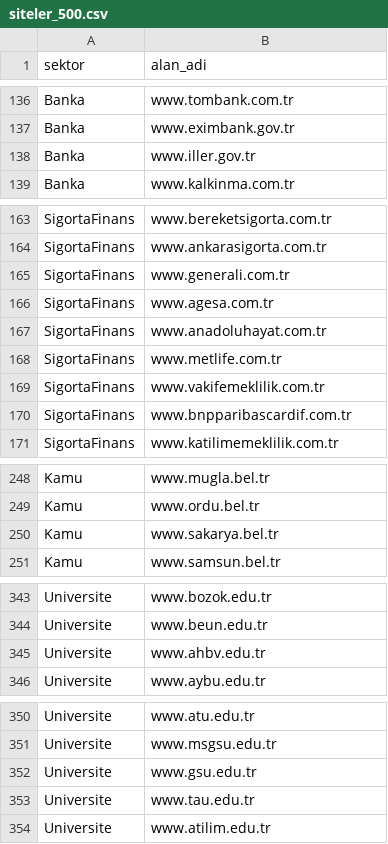
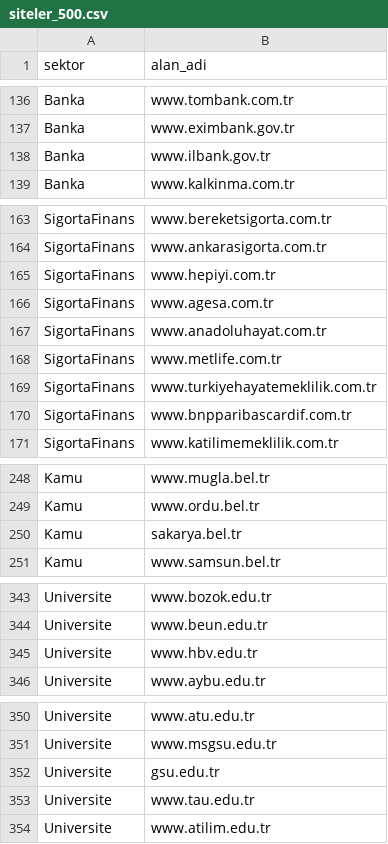
Before and after one commit to yeozyurt/yeozyurt, a CSV file: veri_iletisimi_proje/veri/siteler_500.csv, drawn as a sheet; only a part is shown, gaps mark what is left out; the diff covers the shown part only.

```diff
--- a/veri_iletisimi_proje/veri/siteler_500.csv
+++ b/veri_iletisimi_proje/veri/siteler_500.csv
@@ -137,3 +137,3 @@ Banka,www.tombank.com.tr
 Banka,www.eximbank.gov.tr
-Banka,www.iller.gov.tr
+Banka,www.ilbank.gov.tr
 Banka,www.kalkinma.com.tr
@@ -164,3 +164,3 @@ SigortaFinans,www.bereketsigorta.com.tr
 SigortaFinans,www.ankarasigorta.com.tr
-SigortaFinans,www.generali.com.tr
+SigortaFinans,www.hepiyi.com.tr
 SigortaFinans,www.agesa.com.tr
@@ -168,3 +168,3 @@ SigortaFinans,www.anadoluhayat.com.tr
 SigortaFinans,www.metlife.com.tr
-SigortaFinans,www.vakifemeklilik.com.tr
+SigortaFinans,www.turkiyehayatemeklilik.com.tr
 SigortaFinans,www.bnpparibascardif.com.tr
@@ -249,3 +249,3 @@ Kamu,www.mugla.bel.tr
 Kamu,www.ordu.bel.tr
-Kamu,www.sakarya.bel.tr
+Kamu,sakarya.bel.tr
 Kamu,www.samsun.bel.tr
@@ -344,3 +344,3 @@ Universite,www.bozok.edu.tr
 Universite,www.beun.edu.tr
-Universite,www.ahbv.edu.tr
+Universite,www.hbv.edu.tr
 Universite,www.aybu.edu.tr
@@ -351,3 +351,3 @@ Universite,www.atu.edu.tr
 Universite,www.msgsu.edu.tr
-Universite,www.gsu.edu.tr
+Universite,gsu.edu.tr
 Universite,www.tau.edu.tr
```
Also changed, not shown: 1 edited cell elsewhere in this file.
